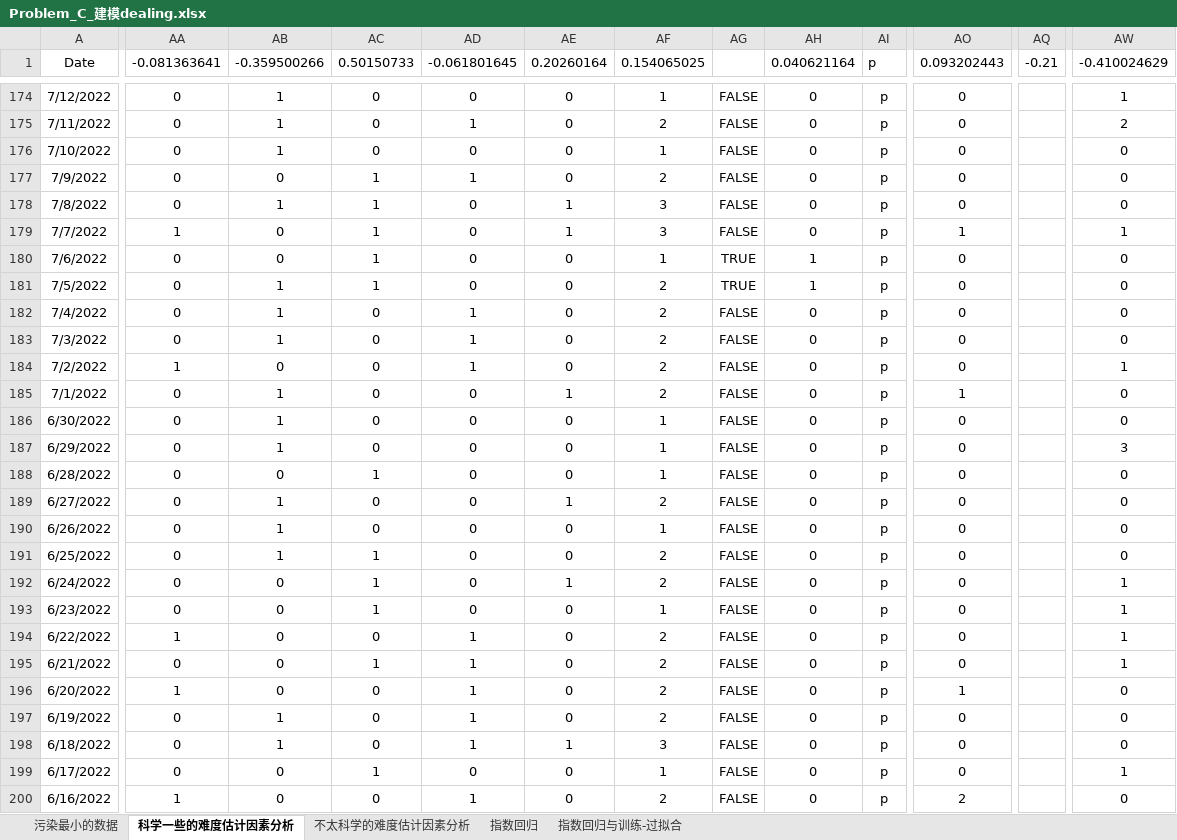
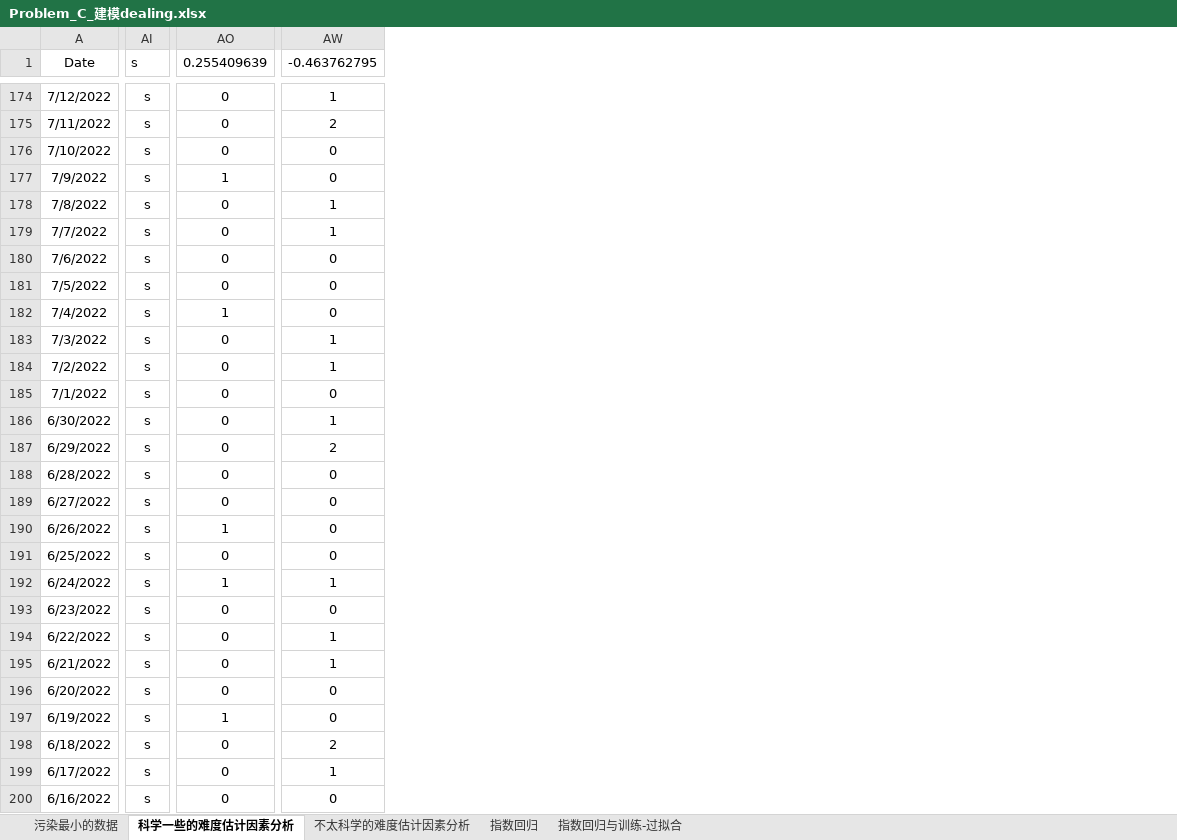
Before and after one commit to zhengykbetter/MCM-ICM-Learning, an Excel workbook: 2023-C/Problem_C_建模dealing.xlsx, sheet 科学一些的难度估计因素分析, drawn as a sheet; only a part is shown, gaps mark what is left out; values as stored, in another font and other column widths than the file's, no borders; charts and pictures not drawn; removed rows and columns are numbered as before the commit, all else as after; the diff covers the shown part only; the diff names each change by its address in the sheet, - before the commit and + after, or states it on an @@ line.

```diff
--- a/2023-C/Problem_C_建模dealing.xlsx (sheet 科学一些的难度估计因素分析)
+++ b/2023-C/Problem_C_建模dealing.xlsx (sheet 科学一些的难度估计因素分析)
@@ column AA (-0.081363641) hidden, rows 174-200: 0 | 0 | 0 | 0 | 0 | 1 | 0 | 0 | 0 | 0 | 1 | 0 | 0 | 0 | 0 | 0 | 0 | 0 | 0 | 0 | 1 | 0 | 1 | 0 | 0 | 0 | 1 @@
@@ column AB (-0.359500266) hidden, rows 174-200: 1 | 1 | 1 | 0 | 1 | 0 | 0 | 1 | 1 | 1 | 0 | 1 | 1 | 1 | 0 | 1 | 1 | 1 | 0 | 0 | 0 | 0 | 0 | 1 | 1 | 0 | 0 @@
@@ column AC (0.50150733) hidden, rows 174-200: 0 | 0 | 0 | 1 | 1 | 1 | 1 | 1 | 0 | 0 | 0 | 0 | 0 | 0 | 1 | 0 | 0 | 1 | 1 | 1 | 0 | 1 | 0 | 0 | 0 | 1 | 0 @@
@@ column AD (-0.061801645) hidden, rows 174-200: 0 | 1 | 0 | 1 | 0 | 0 | 0 | 0 | 1 | 1 | 1 | 0 | 0 | 0 | 0 | 0 | 0 | 0 | 0 | 0 | 1 | 1 | 1 | 1 | 1 | 0 | 1 @@
@@ column AE (0.20260164) hidden, rows 174-200: 0 | 0 | 0 | 0 | 1 | 1 | 0 | 0 | 0 | 0 | 0 | 1 | 0 | 0 | 0 | 1 | 0 | 0 | 1 | 0 | 0 | 0 | 0 | 0 | 1 | 0 | 0 @@
@@ column AF (0.154065025) hidden, rows 174-200: 1 | 2 | 1 | 2 | 3 | 3 | 1 | 2 | 2 | 2 | 2 | 2 | 1 | 1 | 1 | 2 | 1 | 2 | 2 | 1 | 2 | 2 | 2 | 2 | 3 | 1 | 2 @@
@@ column AG hidden, rows 174-200: FALSE | FALSE | FALSE | FALSE | FALSE | FALSE | TRUE | TRUE | FALSE | FALSE | FALSE | FALSE | FALSE | FALSE | FALSE | FALSE | FALSE | FALSE | FALSE | FALSE | FALSE | FALSE | FALSE | FALSE | FALSE | FALSE | FALSE @@
@@ column AH (0.040621164) hidden, rows 174-200: 0 | 0 | 0 | 0 | 0 | 0 | 1 | 1 | 0 | 0 | 0 | 0 | 0 | 0 | 0 | 0 | 0 | 0 | 0 | 0 | 0 | 0 | 0 | 0 | 0 | 0 | 0 @@
-column AI (p), rows 174-200: all p
+column AI (s), rows 174-200: all s
-column AQ (-0.21), empty
-AO1: 0.093202443
+AO1: 0.255409639
-AW1: -0.410024629
+AW1: -0.463762795
-AO177 (0.255409639): 0
+AO177 (0.255409639): 1
-AW178 (-0.463762795): 0
+AW178 (-0.463762795): 1
-AO179 (0.255409639): 1
+AO179 (0.255409639): 0
-AO182 (0.255409639): 0
+AO182 (0.255409639): 1
-AW183 (-0.463762795): 0
+AW183 (-0.463762795): 1
-AO185 (0.255409639): 1
+AO185 (0.255409639): 0
-AW186 (-0.463762795): 0
+AW186 (-0.463762795): 1
-AW187 (-0.463762795): 3
+AW187 (-0.463762795): 2
-AO190 (0.255409639): 0
+AO190 (0.255409639): 1
-AO192 (0.255409639): 0
+AO192 (0.255409639): 1
-AW193 (-0.463762795): 1
+AW193 (-0.463762795): 0
-AO196 (0.255409639): 1
+AO196 (0.255409639): 0
-AO197 (0.255409639): 0
+AO197 (0.255409639): 1
-AW198 (-0.463762795): 0
+AW198 (-0.463762795): 2
-AO200 (0.255409639): 2
+AO200 (0.255409639): 0
```
Also changed, not shown: 2 added columns, 1 removed column and 446 edited cells elsewhere in this sheet, formulas that keep their value, 1 other file.
